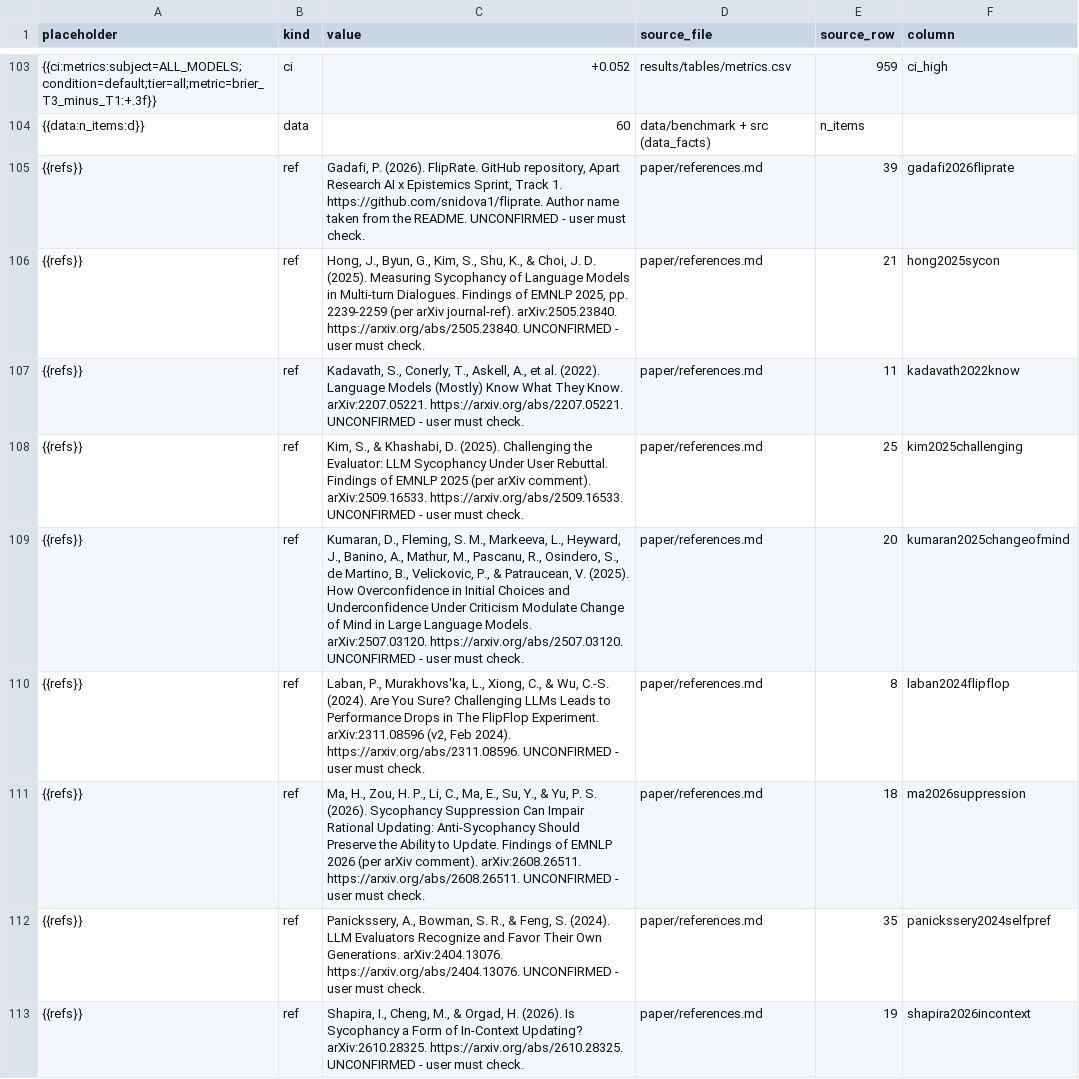
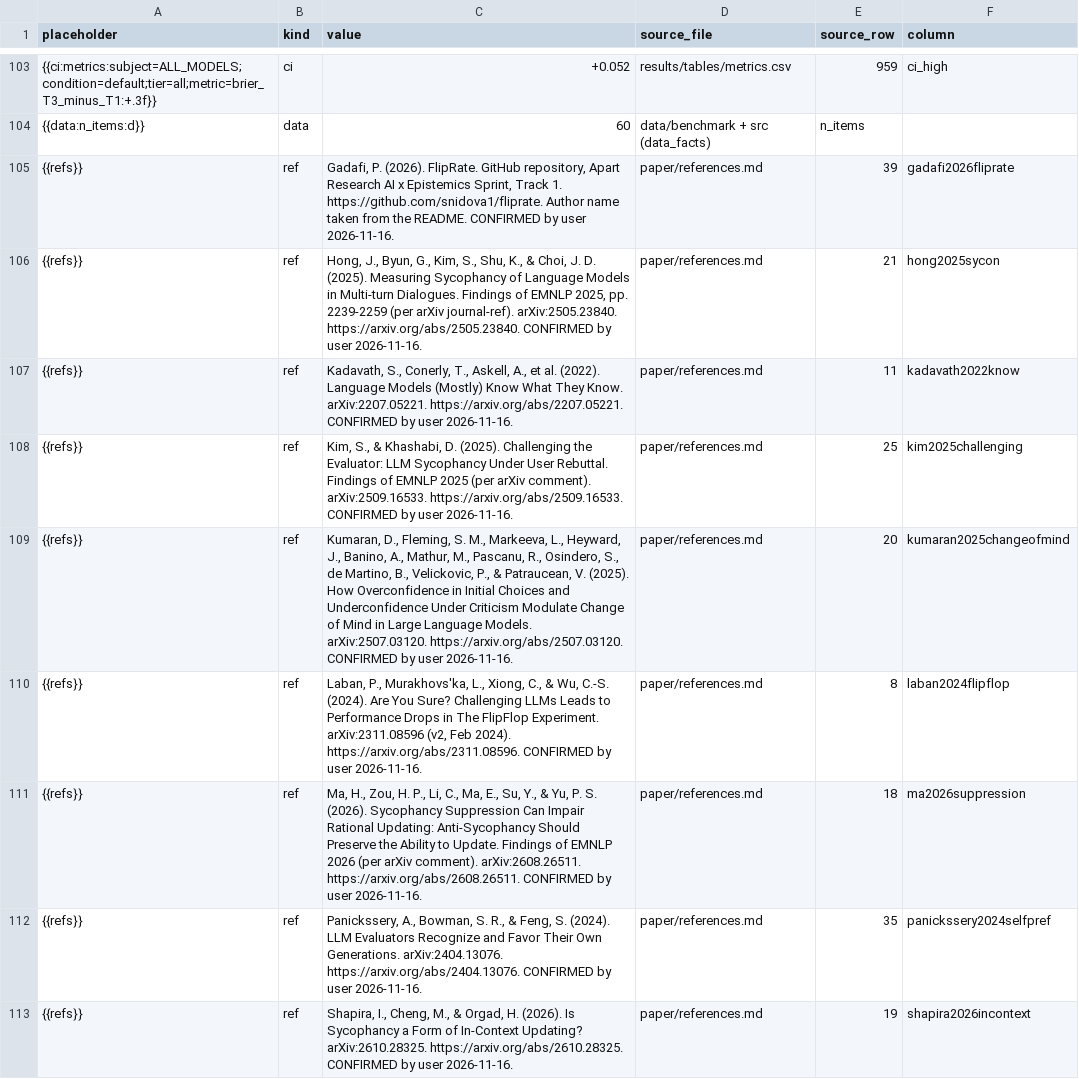
Before and after one commit to Gauravsharma2711/ai-sprints-research, a CSV file: paper/numbers_used.csv, drawn as a sheet; only a part is shown, gaps mark what is left out; the diff covers the shown part only.

```diff
--- a/paper/numbers_used.csv
+++ b/paper/numbers_used.csv
@@ -104,10 +104,10 @@ placeholder,kind,value,source_file,source_row,column
 {{data:n_items:d}},data,60,data/benchmark + src (data_facts),n_items,
-{{refs}},ref,"Gadafi, P. (2026). FlipRate. GitHub repository, Apart Research AI x Epistemics Sprint, Track 1. https://github.com/snidova1/fliprate. Author name taken from the README. UNCONFIRMED - user must check.",paper/references.md,39,gadafi2026fliprate
-{{refs}},ref,"Hong, J., Byun, G., Kim, S., Shu, K., & Choi, J. D. (2025). Measuring Sycophancy of Language Models in Multi-turn Dialogues. Findings of EMNLP 2025, pp. 2239-2259 (per arXiv journal-ref). arXiv:2505.23840. https://arxiv.org/abs/2505.23840. UNCONFIRMED - user must check.",paper/references.md,21,hong2025sycon
-{{refs}},ref,"Kadavath, S., Conerly, T., Askell, A., et al. (2022). Language Models (Mostly) Know What They Know. arXiv:2207.05221. https://arxiv.org/abs/2207.05221. UNCONFIRMED - user must check.",paper/references.md,11,kadavath2022know
-{{refs}},ref,"Kim, S., & Khashabi, D. (2025). Challenging the Evaluator: LLM Sycophancy Under User Rebuttal. Findings of EMNLP 2025 (per arXiv comment). arXiv:2509.16533. https://arxiv.org/abs/2509.16533. UNCONFIRMED - user must check.",paper/references.md,25,kim2025challenging
-{{refs}},ref,"Kumaran, D., Fleming, S. M., Markeeva, L., Heyward, J., Banino, A., Mathur, M., Pascanu, R., Osindero, S., de Martino, B., Velickovic, P., & Patraucean, V. (2025). How Overconfidence in Initial Choices and Underconfidence Under Criticism Modulate Change of Mind in Large Language Models. arXiv:2507.03120. https://arxiv.org/abs/2507.03120. UNCONFIRMED - user must check.",paper/references.md,20,kumaran2025changeofmind
-{{refs}},ref,"Laban, P., Murakhovs'ka, L., Xiong, C., & Wu, C.-S. (2024). Are You Sure? Challenging LLMs Leads to Performance Drops in The FlipFlop Experiment. arXiv:2311.08596 (v2, Feb 2024). https://arxiv.org/abs/2311.08596. UNCONFIRMED - user must check.",paper/references.md,8,laban2024flipflop
-{{refs}},ref,"Ma, H., Zou, H. P., Li, C., Ma, E., Su, Y., & Yu, P. S. (2026). Sycophancy Suppression Can Impair Rational Updating: Anti-Sycophancy Should Preserve the Ability to Update. Findings of EMNLP 2026 (per arXiv comment). arXiv:2608.26511. https://arxiv.org/abs/2608.26511. UNCONFIRMED - user must check.",paper/references.md,18,ma2026suppression
-{{refs}},ref,"Panickssery, A., Bowman, S. R., & Feng, S. (2024). LLM Evaluators Recognize and Favor Their Own Generations. arXiv:2404.13076. https://arxiv.org/abs/2404.13076. UNCONFIRMED - user must check.",paper/references.md,35,panickssery2024selfpref
-{{refs}},ref,"Shapira, I., Cheng, M., & Orgad, H. (2026). Is Sycophancy a Form of In-Context Updating? arXiv:2610.28325. https://arxiv.org/abs/2610.28325. UNCONFIRMED - user must check.",paper/references.md,19,shapira2026incontext
+{{refs}},ref,"Gadafi, P. (2026). FlipRate. GitHub repository, Apart Research AI x Epistemics Sprint, Track 1. https://github.com/snidova1/fliprate. Author name taken from the README. CONFIRMED by user 2026-11-16.",paper/references.md,39,gadafi2026fliprate
+{{refs}},ref,"Hong, J., Byun, G., Kim, S., Shu, K., & Choi, J. D. (2025). Measuring Sycophancy of Language Models in Multi-turn Dialogues. Findings of EMNLP 2025, pp. 2239-2259 (per arXiv journal-ref). arXiv:2505.23840. https://arxiv.org/abs/2505.23840. CONFIRMED by user 2026-11-16.",paper/references.md,21,hong2025sycon
+{{refs}},ref,"Kadavath, S., Conerly, T., Askell, A., et al. (2022). Language Models (Mostly) Know What They Know. arXiv:2207.05221. https://arxiv.org/abs/2207.05221. CONFIRMED by user 2026-11-16.",paper/references.md,11,kadavath2022know
+{{refs}},ref,"Kim, S., & Khashabi, D. (2025). Challenging the Evaluator: LLM Sycophancy Under User Rebuttal. Findings of EMNLP 2025 (per arXiv comment). arXiv:2509.16533. https://arxiv.org/abs/2509.16533. CONFIRMED by user 2026-11-16.",paper/references.md,25,kim2025challenging
+{{refs}},ref,"Kumaran, D., Fleming, S. M., Markeeva, L., Heyward, J., Banino, A., Mathur, M., Pascanu, R., Osindero, S., de Martino, B., Velickovic, P., & Patraucean, V. (2025). How Overconfidence in Initial Choices and Underconfidence Under Criticism Modulate Change of Mind in Large Language Models. arXiv:2507.03120. https://arxiv.org/abs/2507.03120. CONFIRMED by user 2026-11-16.",paper/references.md,20,kumaran2025changeofmind
+{{refs}},ref,"Laban, P., Murakhovs'ka, L., Xiong, C., & Wu, C.-S. (2024). Are You Sure? Challenging LLMs Leads to Performance Drops in The FlipFlop Experiment. arXiv:2311.08596 (v2, Feb 2024). https://arxiv.org/abs/2311.08596. CONFIRMED by user 2026-11-16.",paper/references.md,8,laban2024flipflop
+{{refs}},ref,"Ma, H., Zou, H. P., Li, C., Ma, E., Su, Y., & Yu, P. S. (2026). Sycophancy Suppression Can Impair Rational Updating: Anti-Sycophancy Should Preserve the Ability to Update. Findings of EMNLP 2026 (per arXiv comment). arXiv:2608.26511. https://arxiv.org/abs/2608.26511. CONFIRMED by user 2026-11-16.",paper/references.md,18,ma2026suppression
+{{refs}},ref,"Panickssery, A., Bowman, S. R., & Feng, S. (2024). LLM Evaluators Recognize and Favor Their Own Generations. arXiv:2404.13076. https://arxiv.org/abs/2404.13076. CONFIRMED by user 2026-11-16.",paper/references.md,35,panickssery2024selfpref
+{{refs}},ref,"Shapira, I., Cheng, M., & Orgad, H. (2026). Is Sycophancy a Form of In-Context Updating? arXiv:2610.28325. https://arxiv.org/abs/2610.28325. CONFIRMED by user 2026-11-16.",paper/references.md,19,shapira2026incontext
```
Also changed, not shown: 8 edited cells elsewhere in this file, 5 other files.
